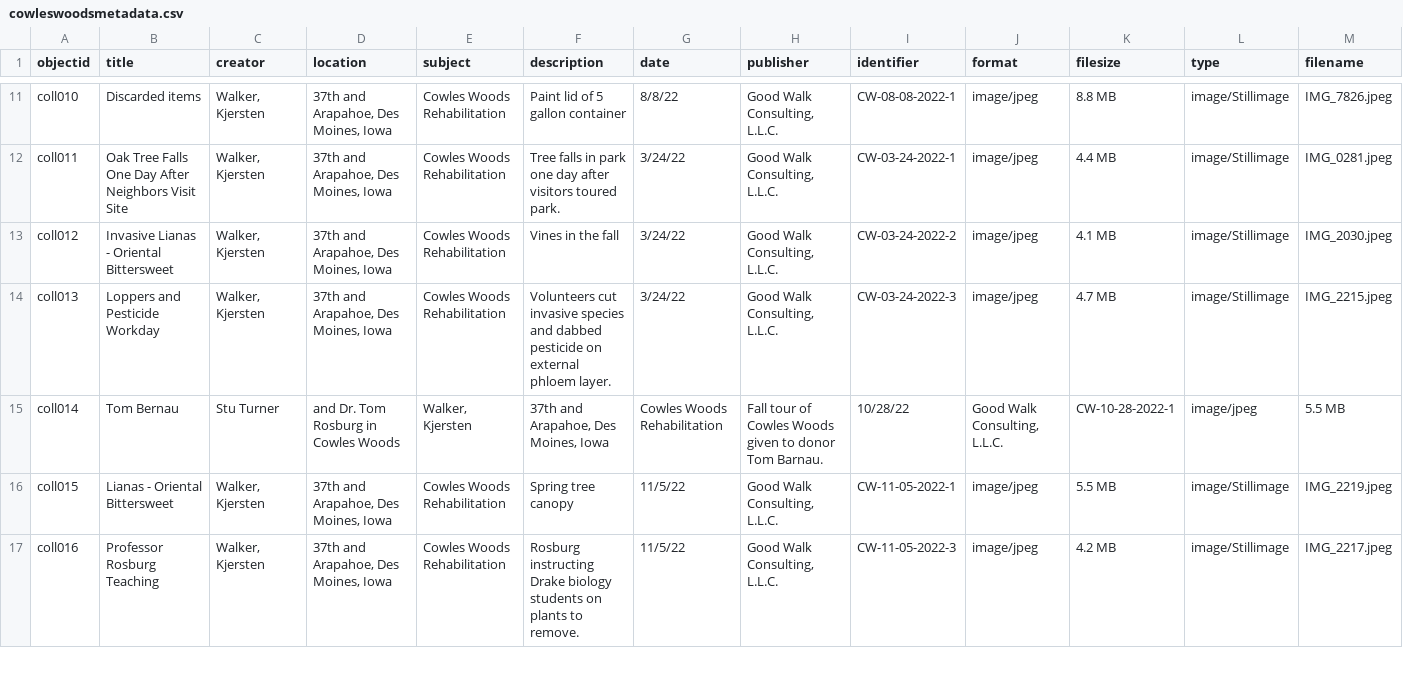
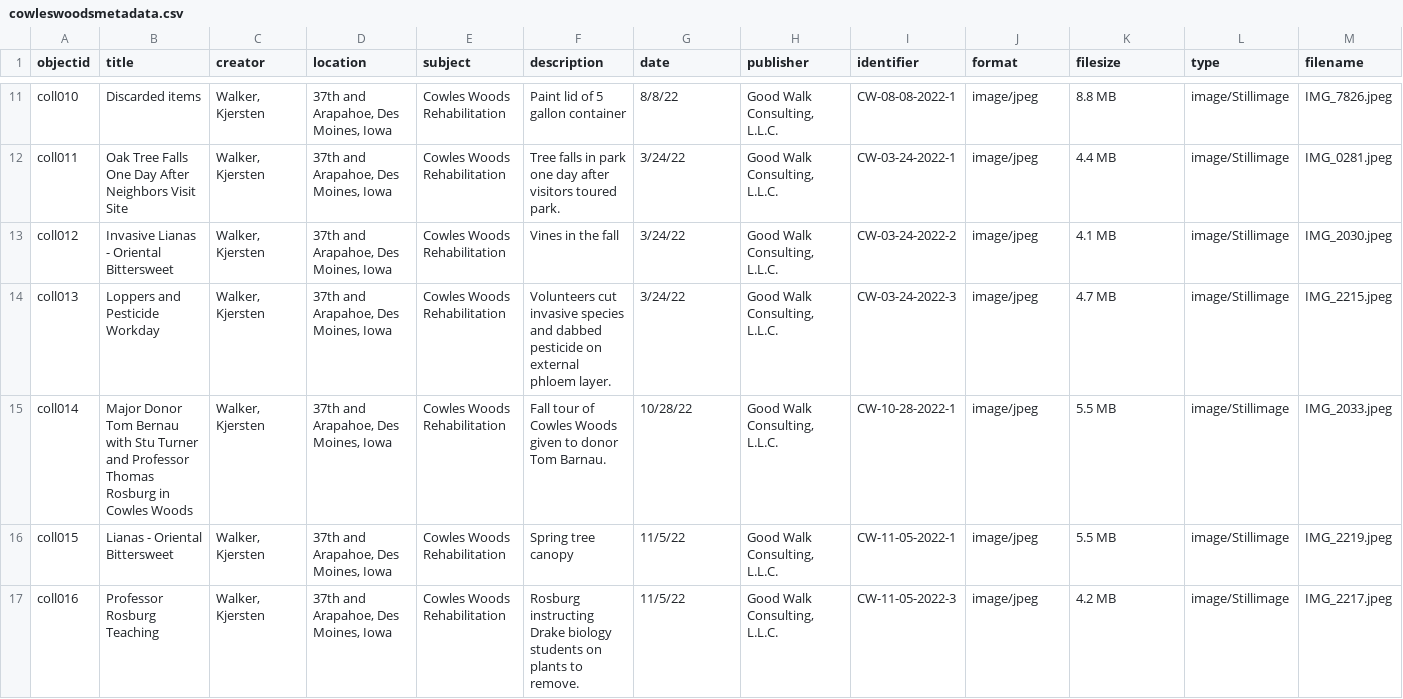
Before and after one commit to KJGoodwalk/cowleswoods-park, a CSV file: _data/cowleswoodsmetadata.csv, drawn as a sheet; only a part is shown, gaps mark what is left out; the diff covers the shown part only; the diff names each change by its address in the sheet, - before the commit and + after, or states it on an @@ line.

Commit message:
Update cowleswoodsmetadata.csv

```diff
--- a/_data/cowleswoodsmetadata.csv
+++ b/_data/cowleswoodsmetadata.csv
-B15 (title): Tom Bernau
+B15 (title): Major Donor Tom Bernau with Stu Turner and Professor Thomas Rosburg in Cowles Woods
-C15 (creator): Stu Turner
+C15 (creator): Walker, Kjersten
-D15 (location): and Dr. Tom Rosburg in Cowles Woods
+D15 (location): 37th and Arapahoe, Des Moines, Iowa
-E15 (subject): Walker, Kjersten
+E15 (subject): Cowles Woods Rehabilitation
-F15 (description): 37th and Arapahoe, Des Moines, Iowa
+F15 (description): Fall tour of Cowles Woods given to donor Tom Barnau.
-G15 (date): Cowles Woods Rehabilitation
+G15 (date): 10/28/22
-H15 (publisher): Fall tour of Cowles Woods given to donor Tom Barnau.
+H15 (publisher): Good Walk Consulting, L.L.C.
-I15 (identifier): 10/28/22
+I15 (identifier): CW-10-28-2022-1
-J15 (format): Good Walk Consulting, L.L.C.
+J15 (format): image/jpeg
-K15 (filesize): CW-10-28-2022-1
+K15 (filesize): 5.5 MB
-L15 (type): image/jpeg
+L15 (type): image/Stillimage
-M15 (filename): 5.5 MB
+M15 (filename): IMG_2033.jpeg
```
Also changed, not shown: 5 edited cells elsewhere in this file.
